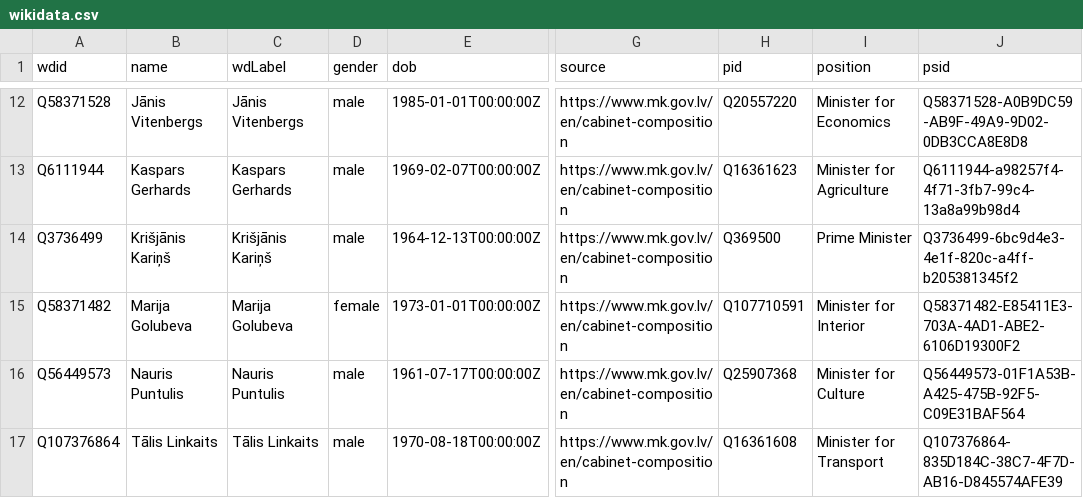
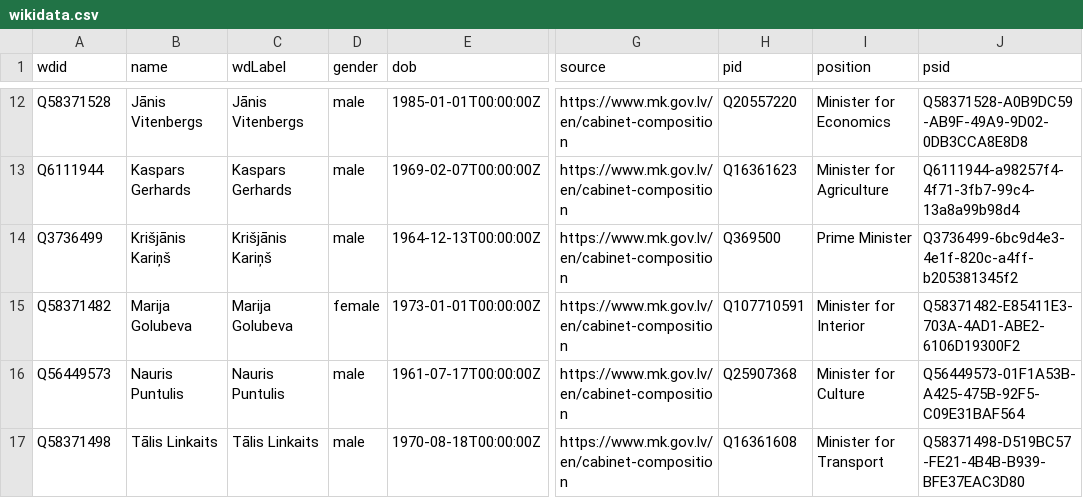
Before and after one commit to every-politician-scrapers/latvia-cabinet, a CSV file: data/wikidata.csv, drawn as a sheet; only a part is shown, gaps mark what is left out; the diff names each change by its address in the sheet, - before the commit and + after, or states it on an @@ line.

Commit message:
Automated update

```diff
--- a/data/wikidata.csv
+++ b/data/wikidata.csv
-A17 (wdid): Q107376864
+A17 (wdid): Q58371498
-J17 (psid): Q107376864-835D184C-38C7-4F7D-AB16-D845574AFE39
+J17 (psid): Q58371498-D519BC57-FE21-4B4B-B939-BFE37EAC3D80
```
